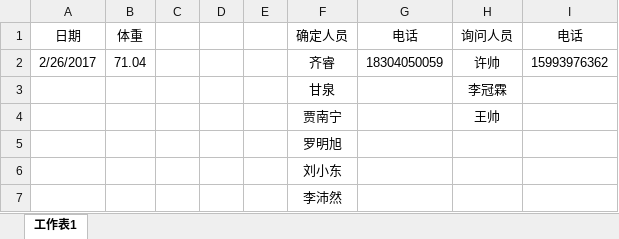
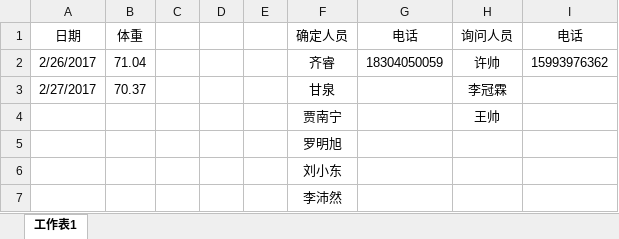
Before and after one commit to ly92/kakatool, an Excel workbook: 减脂塑形/体重记录.xlsx, sheet 工作表1, drawn as a sheet; values as stored, in another font and other column widths than the file's, no borders; the diff names each change by its address in the sheet, - before the commit and + after, or states it on an @@ line.

```diff
--- a/减脂塑形/体重记录.xlsx (sheet 工作表1)
+++ b/减脂塑形/体重记录.xlsx (sheet 工作表1)
-A3 (日期): (empty)
+A3 (日期): 2/27/2017
-B3 (体重): (empty)
+B3 (体重): 70.37
```
Also changed, not shown: 2 other files.
